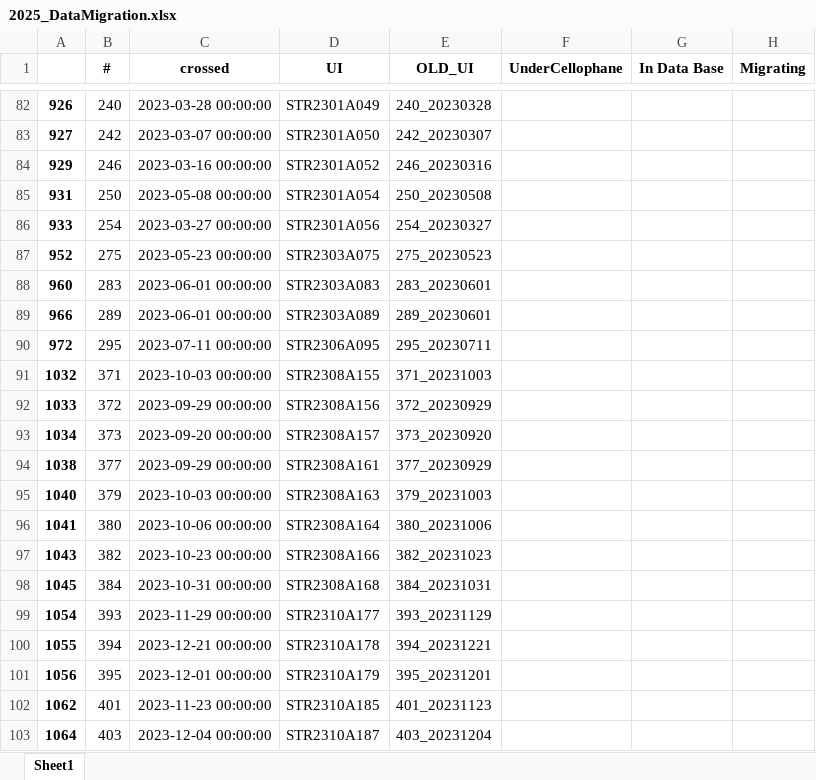
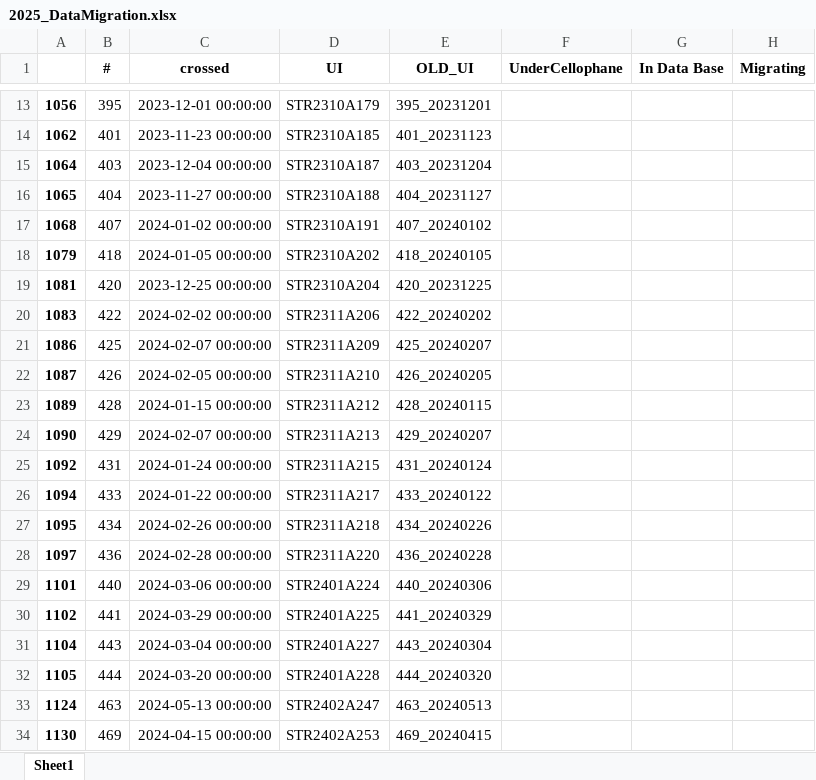
Before and after one commit to Cocopyth/data_migrater, an Excel workbook: prince_archiver/entrypoints/mock_prince/2025_DataMigration.xlsx, sheet Sheet1, drawn as a sheet; only a part is shown, gaps mark what is left out; the shorter side is filled out with more unchanged rows; values as stored, in another font and other column widths than the file's, no borders; the diff covers the shown part only; the diff names each change by its address in the sheet, - before the commit and + after, or states it on an @@ line.

Commit message:
updated file 11092025

```diff
--- a/prince_archiver/entrypoints/mock_prince/2025_DataMigration.xlsx (sheet Sheet1)
+++ b/prince_archiver/entrypoints/mock_prince/2025_DataMigration.xlsx (sheet Sheet1)
-row 82: 926 | 240 | 2023-03-28 00:00:00 | STR2301A049 | 240_20230328
-row 83: 927 | 242 | 2023-03-07 00:00:00 | STR2301A050 | 242_20230307
-row 84: 929 | 246 | 2023-03-16 00:00:00 | STR2301A052 | 246_20230316
-row 85: 931 | 250 | 2023-05-08 00:00:00 | STR2301A054 | 250_20230508
-row 86: 933 | 254 | 2023-03-27 00:00:00 | STR2301A056 | 254_20230327
-row 87: 952 | 275 | 2023-05-23 00:00:00 | STR2303A075 | 275_20230523
-row 88: 960 | 283 | 2023-06-01 00:00:00 | STR2303A083 | 283_20230601
-row 89: 966 | 289 | 2023-06-01 00:00:00 | STR2303A089 | 289_20230601
-row 90: 972 | 295 | 2023-07-11 00:00:00 | STR2306A095 | 295_20230711
-row 91: 1032 | 371 | 2023-10-03 00:00:00 | STR2308A155 | 371_20231003
-row 92: 1033 | 372 | 2023-09-29 00:00:00 | STR2308A156 | 372_20230929
-row 93: 1034 | 373 | 2023-09-20 00:00:00 | STR2308A157 | 373_20230920
-row 94: 1038 | 377 | 2023-09-29 00:00:00 | STR2308A161 | 377_20230929
-row 95: 1040 | 379 | 2023-10-03 00:00:00 | STR2308A163 | 379_20231003
-row 96: 1041 | 380 | 2023-10-06 00:00:00 | STR2308A164 | 380_20231006
-row 97: 1043 | 382 | 2023-10-23 00:00:00 | STR2308A166 | 382_20231023
-row 98: 1045 | 384 | 2023-10-31 00:00:00 | STR2308A168 | 384_20231031
-row 99: 1054 | 393 | 2023-11-29 00:00:00 | STR2310A177 | 393_20231129
-row 100: 1055 | 394 | 2023-12-21 00:00:00 | STR2310A178 | 394_20231221
```
Also changed, not shown: 69 removed rows elsewhere in this sheet.
